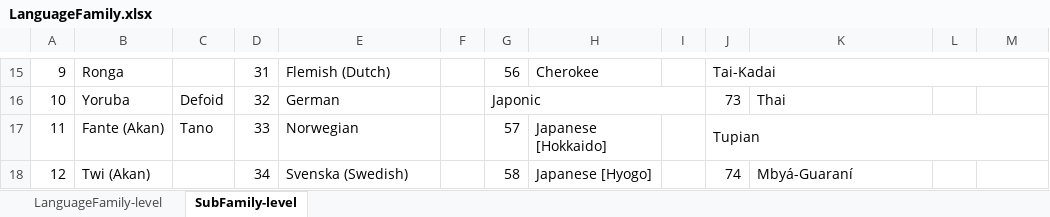
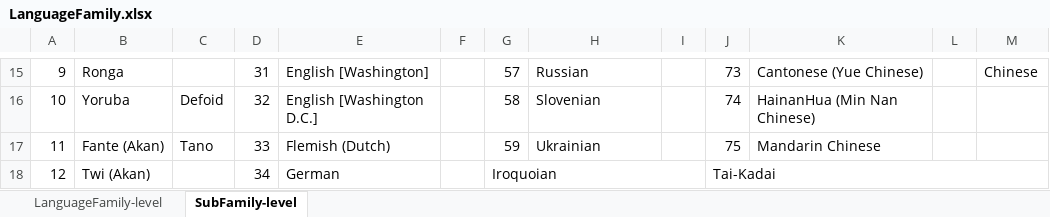
Before and after one commit to comp-music-lab/song-speech-analysis, an Excel workbook: data/LanguageFamily.xlsx, sheet SubFamily-level, drawn as a sheet; only a part is shown, gaps mark what is left out; values as stored, in another font and other column widths than the file's, no cell formats; charts and pictures not drawn; removed rows and columns are numbered as before the commit, all else as after; the diff covers the shown part only; the diff names each change by its address in the sheet, - before the commit and + after, or states it on an @@ line.

```diff
--- a/data/LanguageFamily.xlsx (sheet SubFamily-level)
+++ b/data/LanguageFamily.xlsx (sheet SubFamily-level)
-E15: Flemish (Dutch)
+E15: English [Washington]
-G15: 56
+G15: 57
-H15: Cherokee
+H15: Russian
-J15: Tai-Kadai
+J15: 73
-J15:M15 merged
-K15: (empty)
+K15: Cantonese (Yue Chinese)
-M15: (empty)
+M15: Chinese
-E16: German
+E16: English [Washington D.C.]
-G16: Japonic
+G16: 58
-G16:I16 merged
-H16: (empty)
+H16: Slovenian
-J16: 73
+J16: 74
-K16: Thai
+K16: HainanHua (Min Nan Chinese)
-E17: Norwegian
+E17: Flemish (Dutch)
-G17: 57
+G17: 59
-H17: Japanese [Hokkaido]
+H17: Ukrainian
-J17: Tupian
+J17: 75
-J17:M17 merged
-K17: (empty)
+K17: Mandarin Chinese
-E18: Svenska (Swedish)
+E18: German
-G18: 58
+G18: Iroquoian
+G18:I18 merged
-H18: Japanese [Hyogo]
+H18: (empty)
-J18: 74
+J18: Tai-Kadai
+J18:M18 merged
-K18: Mbyá-Guaraní
+K18: (empty)
```
Also changed, not shown: 3 added rows, 3 removed rows, 106 edited cells and merged cells elsewhere in this sheet, cell formats, charts or pictures, 5 other files.
